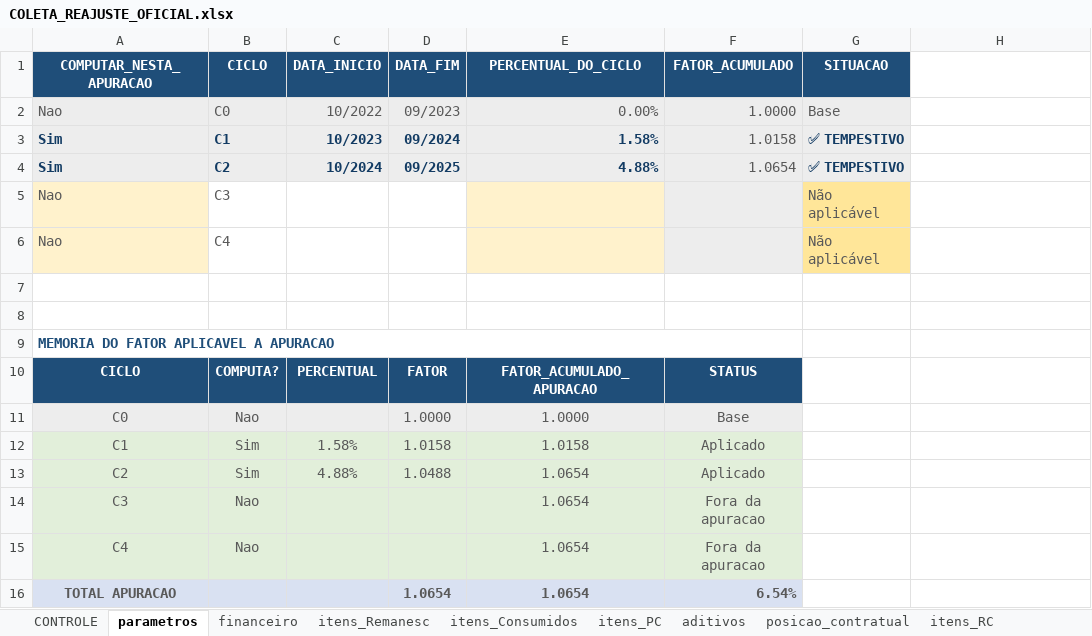
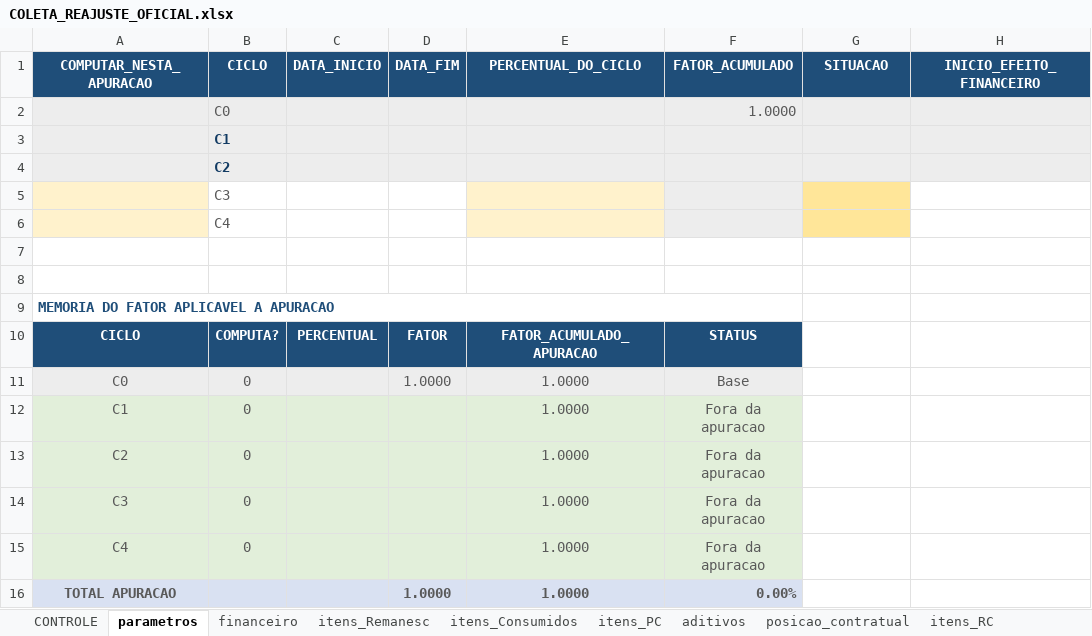
Before and after one commit to dlpenalva/Painel1, an Excel workbook: templates/COLETA_REAJUSTE_OFICIAL.xlsx, sheet parametros, drawn as a sheet; values as stored, in another font and other column widths than the file's, no borders; conditional formats not drawn; removed rows and columns are numbered as before the commit, all else as after; the diff names each change by its address in the sheet, - before the commit and + after, or states it on an @@ line.

Commit message:
Implementa efeitos financeiros no método PC

```diff
--- a/templates/COLETA_REAJUSTE_OFICIAL.xlsx (sheet parametros)
+++ b/templates/COLETA_REAJUSTE_OFICIAL.xlsx (sheet parametros)
-H1: (empty)
+H1: INICIO_EFEITO_FINANCEIRO
-H1 fill: none
+H1 fill: #1F4E79
-row 2: Nao | C0 | 10/2022 | 09/2023 | 0.00% | 1.0000 | Base
-row 3: Sim | C1 | 10/2023 | 09/2024 | 1.58% | 1.0158 | ✅ TEMPESTIVO
-row 4: Sim | C2 | 10/2024 | 09/2025 | 4.88% | 1.0654 | ✅ TEMPESTIVO
-row 5: Nao | C3 |  |  |  |  | Não aplicável
-row 6: Nao | C4 |  |  |  |  | Não aplicável
+row 2:  | C0 |  |  |  | 1.0000
+row 3:  | C1
+row 4:  | C2
+row 5:  | C3
+row 6:  | C4
-B11 (CICLO): Nao
+B11 (CICLO): 0
-row 12: C1 | Sim | 1.58% | 1.0158 | 1.0158 | Aplicado
-row 13: C2 | Sim | 4.88% | 1.0488 | 1.0654 | Aplicado
+row 12: C1 | 0 |  |  | 1.0000 | Fora da apuracao
+row 13: C2 | 0 |  |  | 1.0000 | Fora da apuracao
-B14:B15 (CICLO): Nao
+B14:B15 (CICLO): 0
-E14:E15 (PERCENTUAL_DO_CICLO): 1.0654
+E14:E15 (PERCENTUAL_DO_CICLO): 1.0000
-row 16: TOTAL APURACAO |  |  | 1.0654 | 1.0654 | 6.54%
+row 16: TOTAL APURACAO |  |  | 1.0000 | 1.0000 | 0.00%
```
Also changed, not shown: sheet financeiro, sheet itens_Remanesc, sheet itens_PC, sheet RESULTADOS, sheet posicao_contratual, sheet historico_VU, 4 more sheets, formulas that keep their value, 15 other files.
